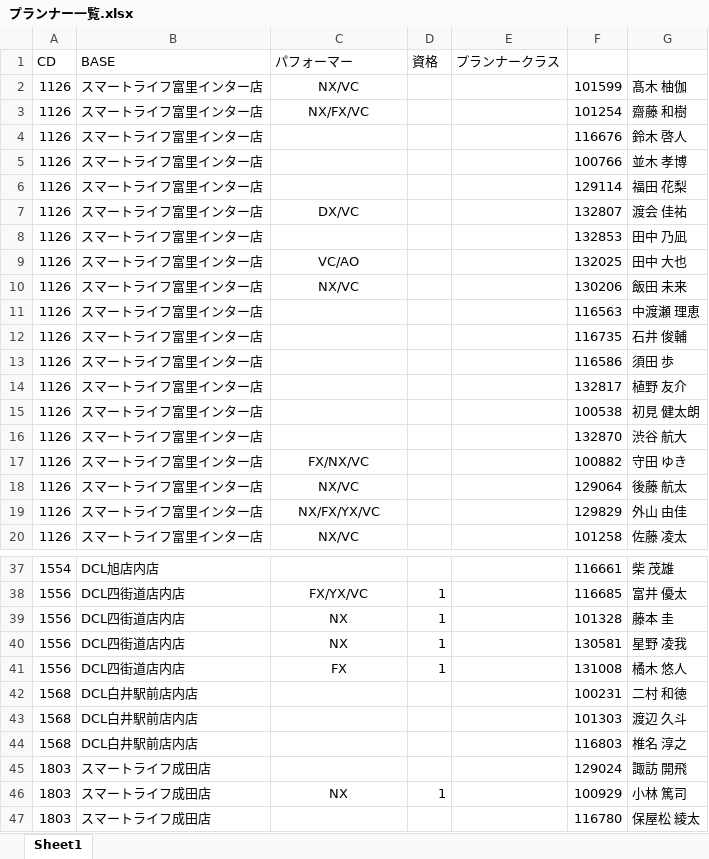
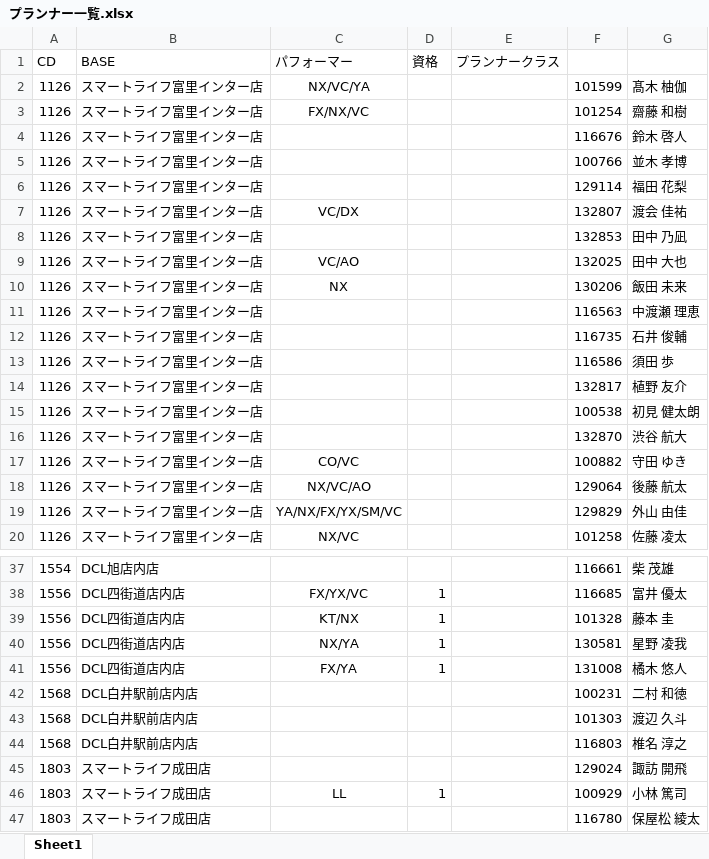
Before and after one commit to smartlife-hokuso/hokuso-fas, an Excel workbook: 北総FAS状況/プランナー一覧.xlsx, sheet Sheet1, drawn as a sheet; only a part is shown, gaps mark what is left out; values as stored, in another font and other column widths than the file's, no borders; the diff names each change by its address in the sheet, - before the commit and + after, or states it on an @@ line.

```diff
--- a/北総FAS状況/プランナー一覧.xlsx (sheet Sheet1)
+++ b/北総FAS状況/プランナー一覧.xlsx (sheet Sheet1)
-C2 (パフォーマー): NX/VC
+C2 (パフォーマー): NX/VC/YA
-C3 (パフォーマー): NX/FX/VC
+C3 (パフォーマー): FX/NX/VC
-C7 (パフォーマー): DX/VC
+C7 (パフォーマー): VC/DX
-C10 (パフォーマー): NX/VC
+C10 (パフォーマー): NX
-C17 (パフォーマー): FX/NX/VC
+C17 (パフォーマー): CO/VC
-C18 (パフォーマー): NX/VC
+C18 (パフォーマー): NX/VC/AO
-C19 (パフォーマー): NX/FX/YX/VC
+C19 (パフォーマー): YA/NX/FX/YX/SM/VC
-C39 (パフォーマー): NX
+C39 (パフォーマー): KT/NX
-C40 (パフォーマー): NX
+C40 (パフォーマー): NX/YA
-C41 (パフォーマー): FX
+C41 (パフォーマー): FX/YA
-C46 (パフォーマー): NX
+C46 (パフォーマー): LL
```
Also changed, not shown: 14 other files.
